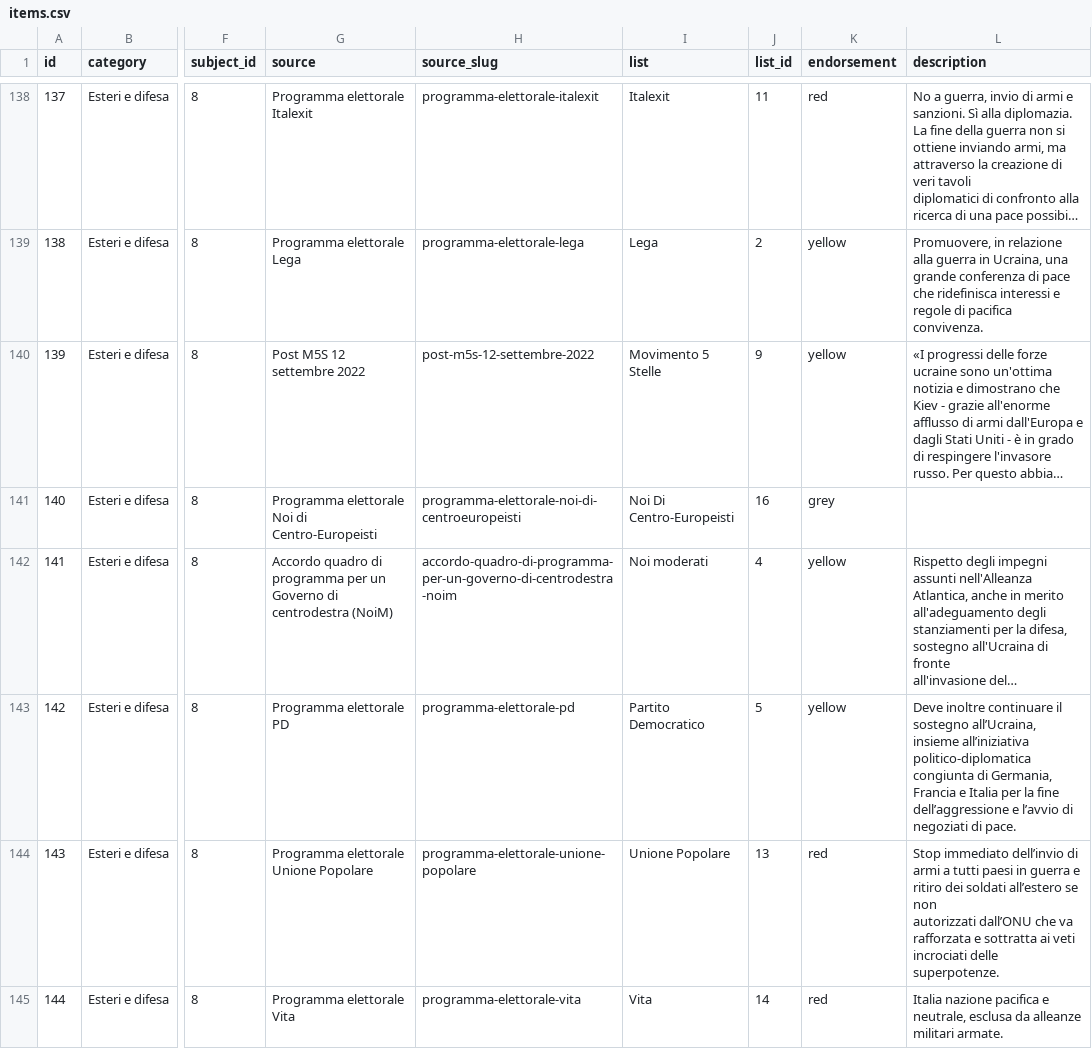
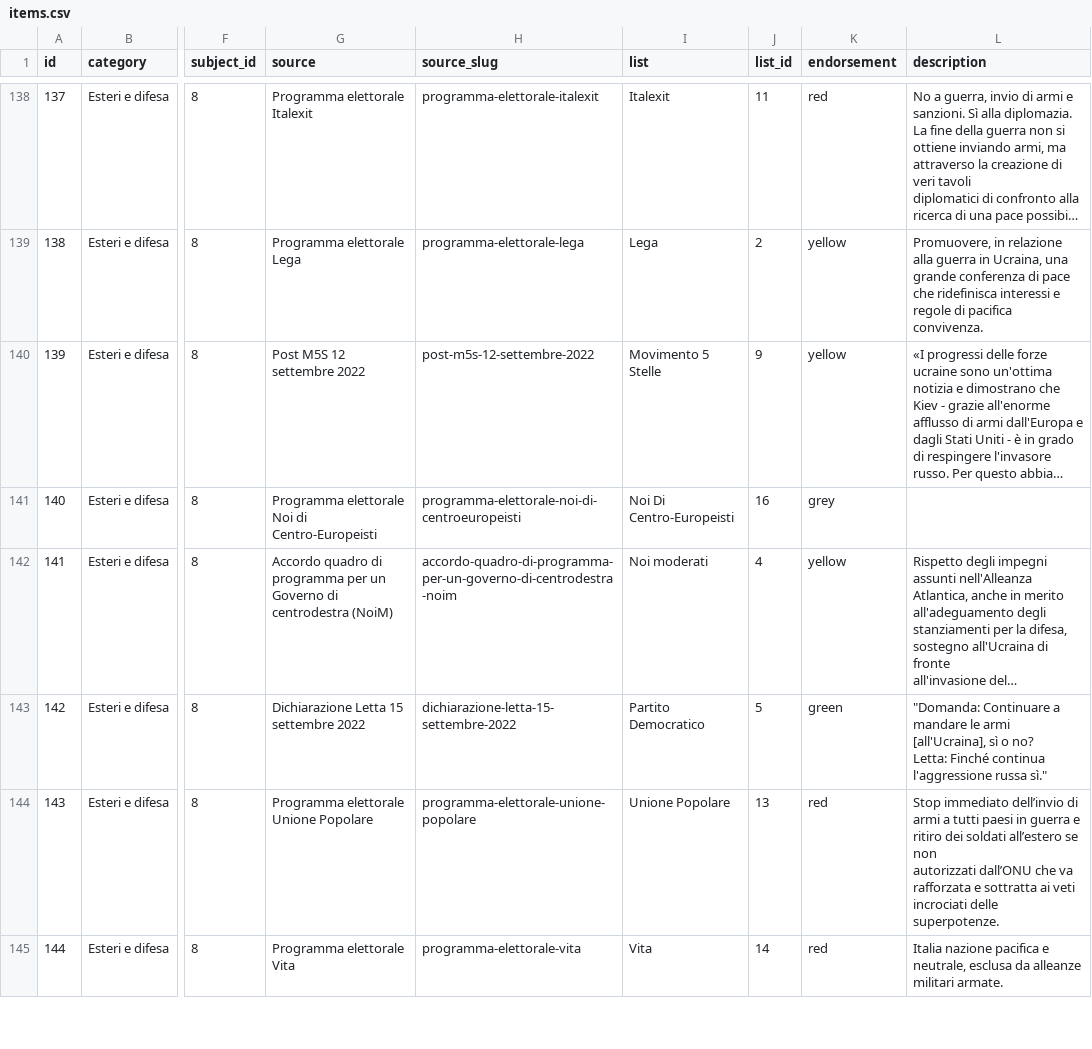
Before and after one commit to indecis-it/data, a CSV file: data/items.csv, drawn as a sheet; only a part is shown, gaps mark what is left out; long unchanged cells end in …; ↵ is a line break in a cell; the diff names each change by its address in the sheet, - before the commit and + after, or states it on an @@ line.

```diff
--- a/data/items.csv
+++ b/data/items.csv
-G143 (source): Programma elettorale PD
+G143 (source): Dichiarazione Letta 15 settembre 2022
-H143 (source_slug): programma-elettorale-pd
+H143 (source_slug): dichiarazione-letta-15-settembre-2022
-K143 (endorsement): yellow
+K143 (endorsement): green
-L143 (description): Deve inoltre continuare il sostegno all’Ucraina, insieme all’iniziativa politico-diplomatica congiunta di Germania, Francia e Italia per la fine dell’aggressione e l’avvio di negoziati di pace.
+L143 (description): "Domanda: Continuare a mandare le armi [all'Ucraina], sì o no? ↵ Letta: Finché continua l'aggressione russa sì."
```
Also changed, not shown: data/sources.csv, 2 other files.
